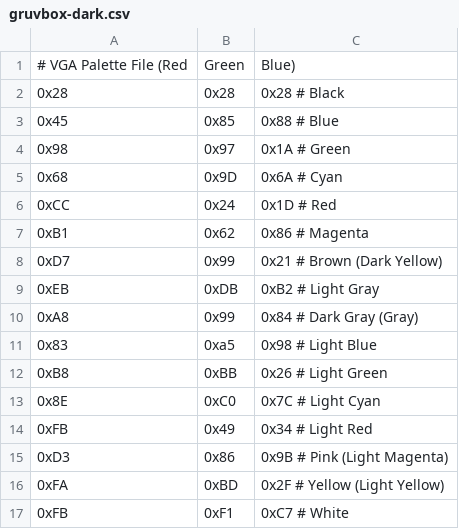
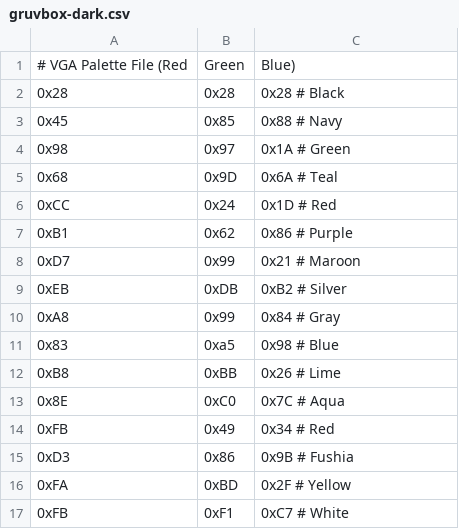
Before and after one commit to vinc/moros, a CSV file: dsk/ini/palettes/gruvbox-dark.csv, drawn as a sheet.

```diff
--- a/dsk/ini/palettes/gruvbox-dark.csv
+++ b/dsk/ini/palettes/gruvbox-dark.csv
@@ -2,16 +2,16 @@
 0x28, 0x28, 0x28 # Black
-0x45, 0x85, 0x88 # Blue
+0x45, 0x85, 0x88 # Navy
 0x98, 0x97, 0x1A # Green
-0x68, 0x9D, 0x6A # Cyan
+0x68, 0x9D, 0x6A # Teal
 0xCC, 0x24, 0x1D # Red
-0xB1, 0x62, 0x86 # Magenta
-0xD7, 0x99, 0x21 # Brown (Dark Yellow)
-0xEB, 0xDB, 0xB2 # Light Gray
-0xA8, 0x99, 0x84 # Dark Gray (Gray)
-0x83, 0xa5, 0x98 # Light Blue
-0xB8, 0xBB, 0x26 # Light Green
-0x8E, 0xC0, 0x7C # Light Cyan
-0xFB, 0x49, 0x34 # Light Red
-0xD3, 0x86, 0x9B # Pink (Light Magenta)
-0xFA, 0xBD, 0x2F # Yellow (Light Yellow)
+0xB1, 0x62, 0x86 # Purple
+0xD7, 0x99, 0x21 # Maroon
+0xEB, 0xDB, 0xB2 # Silver
+0xA8, 0x99, 0x84 # Gray
+0x83, 0xa5, 0x98 # Blue
+0xB8, 0xBB, 0x26 # Lime
+0x8E, 0xC0, 0x7C # Aqua
+0xFB, 0x49, 0x34 # Red
+0xD3, 0x86, 0x9B # Fushia
+0xFA, 0xBD, 0x2F # Yellow
 0xFB, 0xF1, 0xC7 # White
```
Also changed, not shown: dsk/ini/palettes/gruvbox-light.csv, 50 other files.
